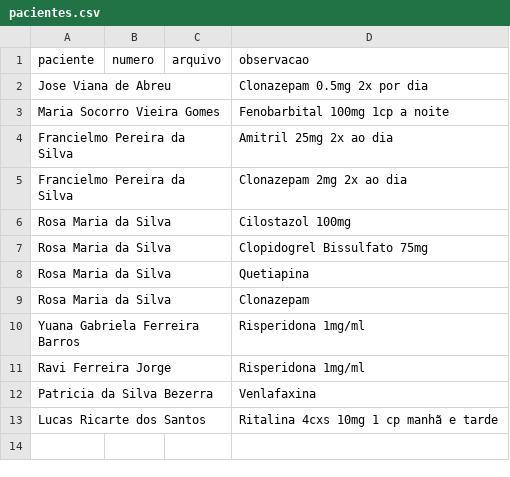
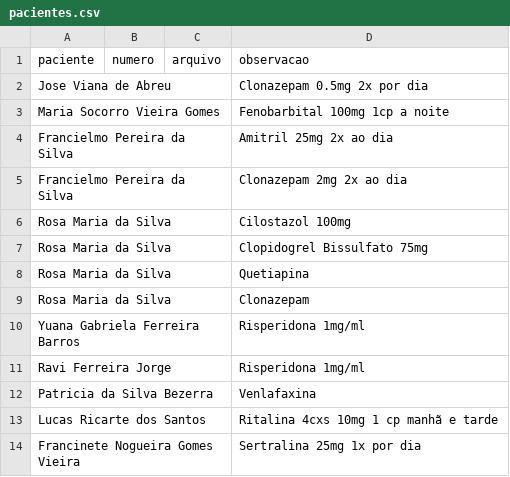
Before and after one commit to psfaltiplano/psfaltiplano, a CSV file: images/pacientes.csv, drawn as a sheet.

Commit message:
Update pacientes.csv

```diff
--- a/images/pacientes.csv
+++ b/images/pacientes.csv
@@ -13 +13,2 @@ Patricia da Silva Bezerra,,,Venlafaxina
 Lucas Ricarte dos Santos,,,Ritalina 4cxs 10mg 1 cp manhã e tarde
+Francinete Nogueira Gomes Vieira,,,Sertralina 25mg 1x por dia
```
